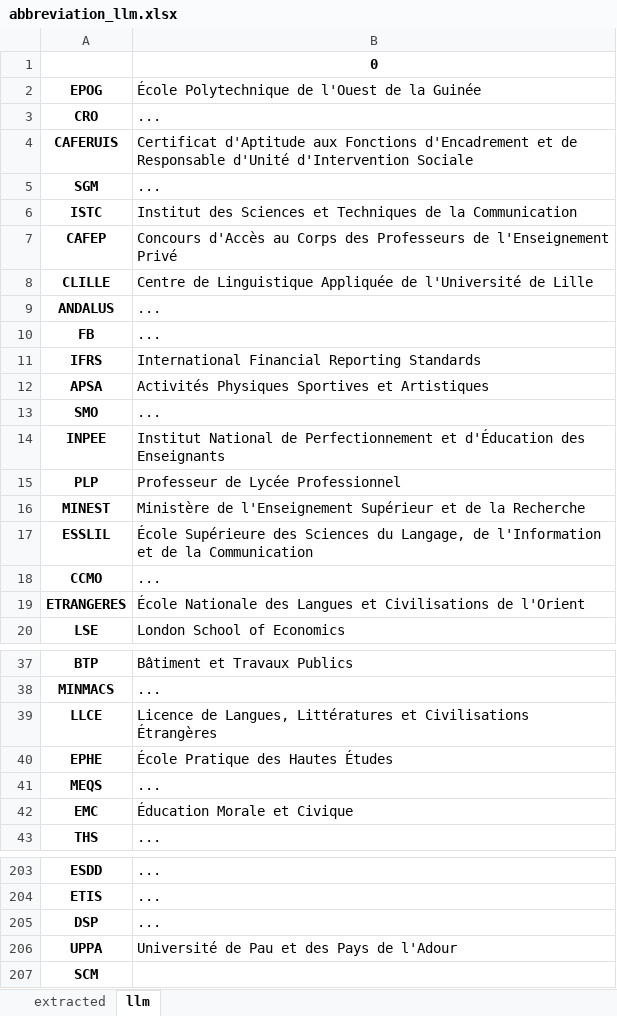
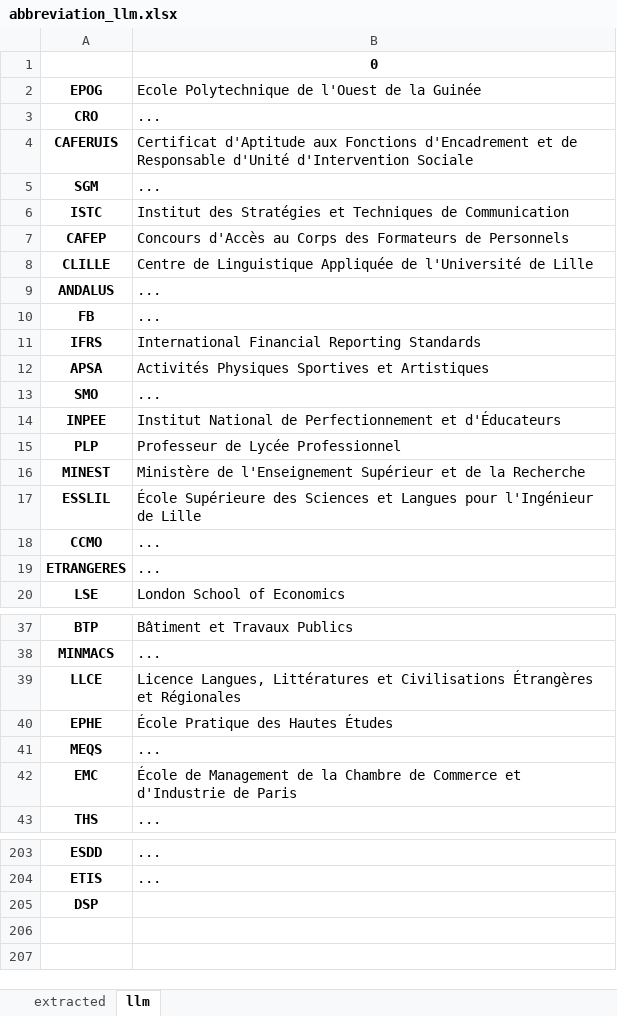
Before and after one commit to tcaminel-pro/genai-blueprint, an Excel workbook: abbreviation_llm.xlsx, sheet llm, drawn as a sheet; only a part is shown, gaps mark what is left out; values as stored, in another font and other column widths than the file's, no borders; the diff covers the shown part only; the diff names each change by its address in the sheet, - before the commit and + after, or states it on an @@ line.

```diff
--- a/abbreviation_llm.xlsx (sheet llm)
+++ b/abbreviation_llm.xlsx (sheet llm)
-B2: École Polytechnique de l'Ouest de la Guinée
+B2: Ecole Polytechnique de l'Ouest de la Guinée
-B6: Institut des Sciences et Techniques de la Communication
+B6: Institut des Stratégies et Techniques de Communication
-B7: …Corps des Professeurs de l'Enseignement Privé
+B7: …Corps des Formateurs de Personnels
-B14: …Perfectionnement et d'Éducation des Enseignants
+B14: …Perfectionnement et d'Éducateurs
-B17: …des Sciences du Langage, de l'Information et de la Communication
+B17: …des Sciences et Langues pour l'Ingénieur de Lille
-B19: École Nationale des Langues et Civilisations de l'Orient
+B19: ...
-B39: Licence de Langues, Littératures et Civilisations Étrangères
+B39: Licence Langues, Littératures et Civilisations Étrangères et Régionales
-B42: Éducation Morale et Civique
+B42: École de Management de la Chambre de Commerce et d'Industrie de Paris
-B205: ...
+B205: (empty)
-row 206: UPPA | Université de Pau et des Pays de l'Adour
-row 207: SCM
```
Also changed, not shown: 6 edited cells elsewhere in this sheet, 7 other files.
